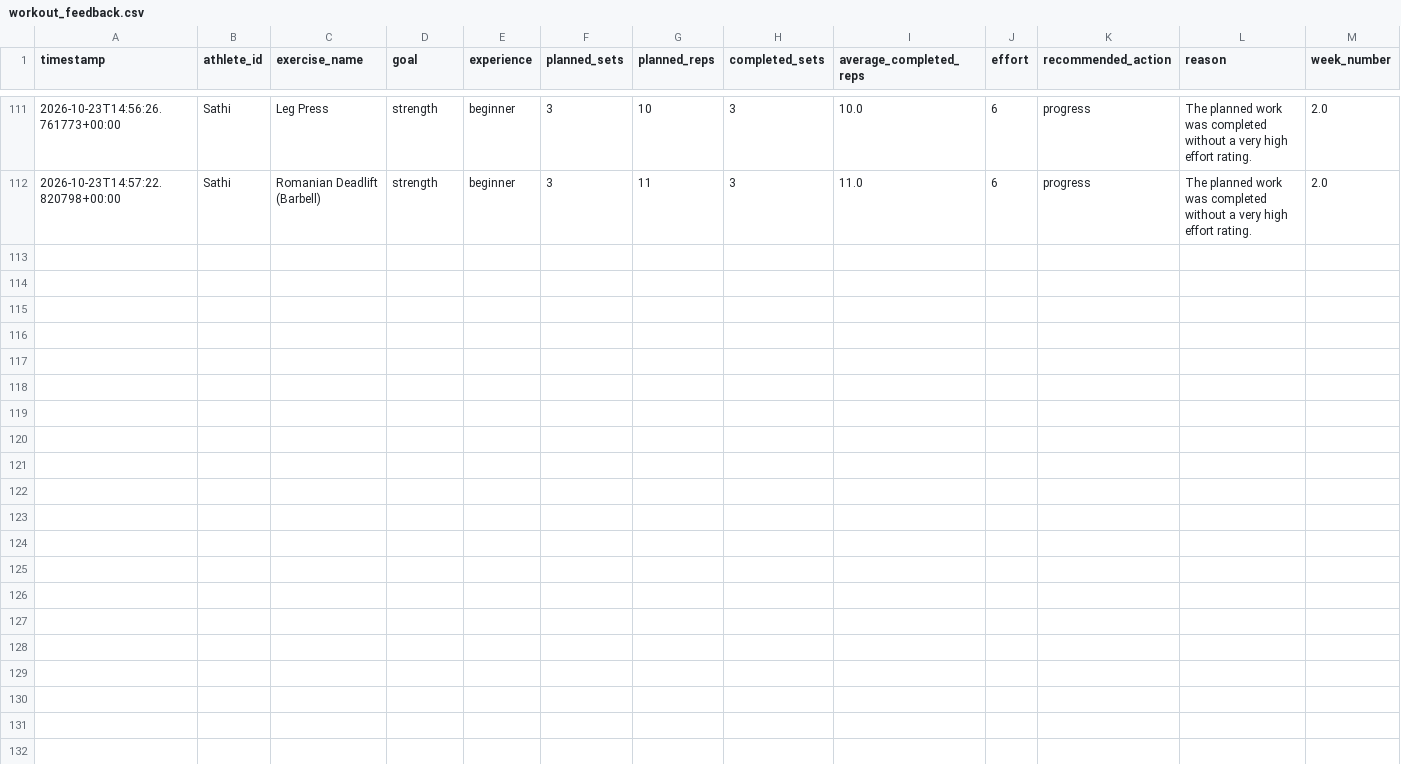
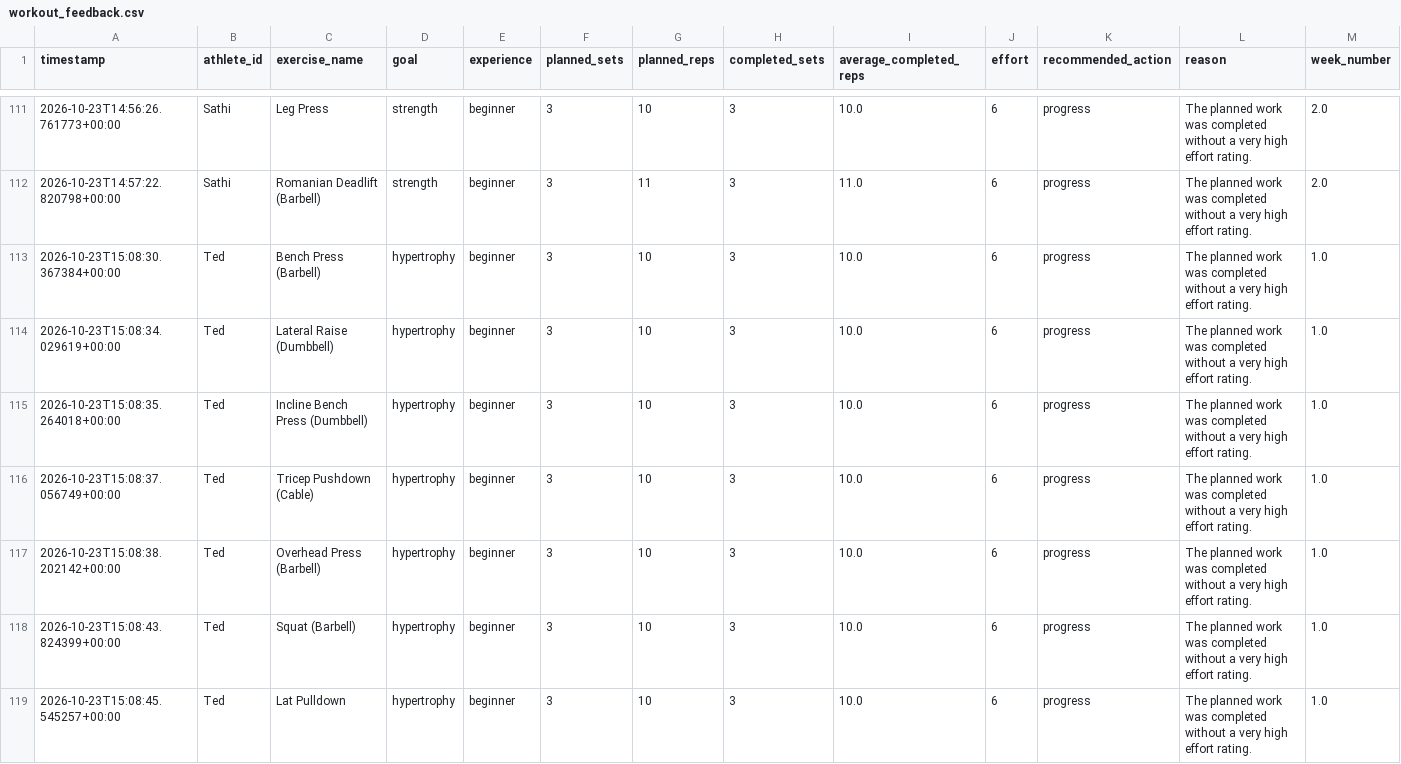
Before and after one commit to fullsterkur-ai/periodization-tool, a CSV file: periodization-engine/data/processed/workout_feedback.csv, drawn as a sheet; only a part is shown, gaps mark what is left out; the diff covers the shown part only.

```diff
--- a/periodization-engine/data/processed/workout_feedback.csv
+++ b/periodization-engine/data/processed/workout_feedback.csv
@@ -112 +112,8 @@ timestamp,athlete_id,exercise_name,goal,experience,planned_sets,planned_reps,com
 2026-10-23T14:57:22.820798+00:00,Sathi,Romanian Deadlift (Barbell),strength,beginner,3,11,3,11.0,6,progress,The planned work was completed without a very high effort rating.,2.0
+2026-10-23T15:08:30.367384+00:00,Ted,Bench Press (Barbell),hypertrophy,beginner,3,10,3,10.0,6,progress,The planned work was completed without a very high effort rating.,1.0
+2026-10-23T15:08:34.029619+00:00,Ted,Lateral Raise (Dumbbell),hypertrophy,beginner,3,10,3,10.0,6,progress,The planned work was completed without a very high effort rating.,1.0
+2026-10-23T15:08:35.264018+00:00,Ted,Incline Bench Press (Dumbbell),hypertrophy,beginner,3,10,3,10.0,6,progress,The planned work was completed without a very high effort rating.,1.0
+2026-10-23T15:08:37.056749+00:00,Ted,Tricep Pushdown (Cable),hypertrophy,beginner,3,10,3,10.0,6,progress,The planned work was completed without a very high effort rating.,1.0
+2026-10-23T15:08:38.202142+00:00,Ted,Overhead Press (Barbell),hypertrophy,beginner,3,10,3,10.0,6,progress,The planned work was completed without a very high effort rating.,1.0
+2026-10-23T15:08:43.824399+00:00,Ted,Squat (Barbell),hypertrophy,beginner,3,10,3,10.0,6,progress,The planned work was completed without a very high effort rating.,1.0
+2026-10-23T15:08:45.545257+00:00,Ted,Lat Pulldown,hypertrophy,beginner,3,10,3,10.0,6,progress,The planned work was completed without a very high effort rating.,1.0
```
Also changed, not shown: 7 added rows elsewhere in this file, periodization-engine/data/processed/athlete_exercise_state.csv, 6 other files.
